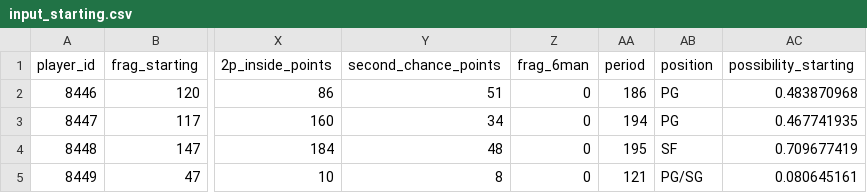
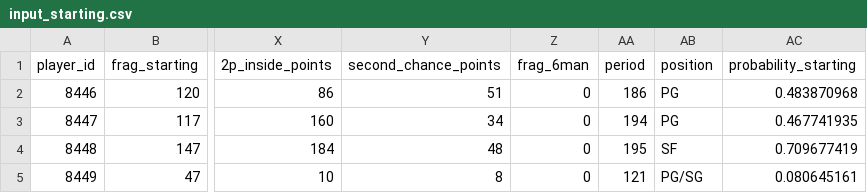
Before and after one commit to whcitizen/compe, a CSV file: スポーツデータ解析コンペティション2017_bsk/04_6man案/input_starting.csv, drawn as a sheet; only a part is shown, gaps mark what is left out; the diff names each change by its address in the sheet, - before the commit and + after, or states it on an @@ line.

```diff
--- a/スポーツデータ解析コンペティション2017_bsk/04_6man案/input_starting.csv
+++ b/スポーツデータ解析コンペティション2017_bsk/04_6man案/input_starting.csv
-AC1: possibility_starting
+AC1: probability_starting
```
Also changed, not shown: 17 other files.
